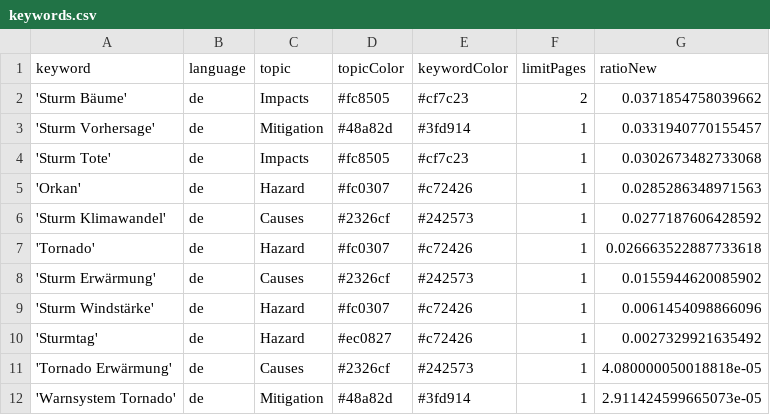
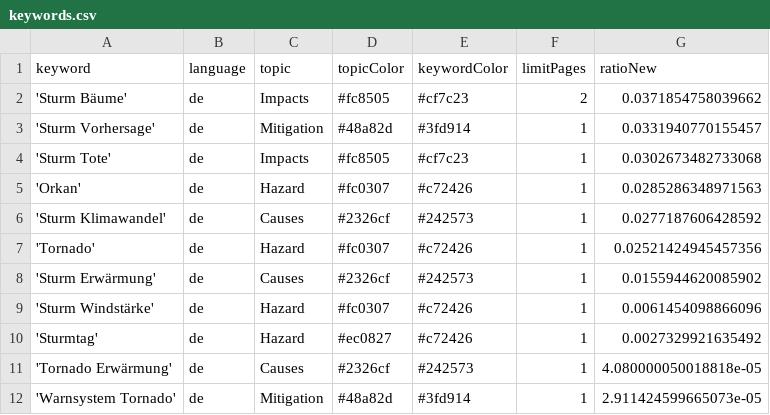
Before and after one commit to MarcoL95-News25/StormIsComing, a CSV file: keywords.csv, drawn as a sheet.

Commit message:
Commit from GitHub Actions (harvest:0.0)

```diff
--- a/keywords.csv
+++ b/keywords.csv
@@ -6,3 +6,3 @@ keyword,language,topic,topicColor,keywordColor,limitPages,ratioNew
 'Sturm Klimawandel',de,Causes,#2326cf,#242573,1,0.0277187606428592
-'Tornado',de,Hazard,#fc0307,#c72426,1,0.026663522887733618
+'Tornado',de,Hazard,#fc0307,#c72426,1,0.02521424945457356
 'Sturm Erwärmung',de,Causes,#2326cf,#242573,1,0.0155944620085902
```
